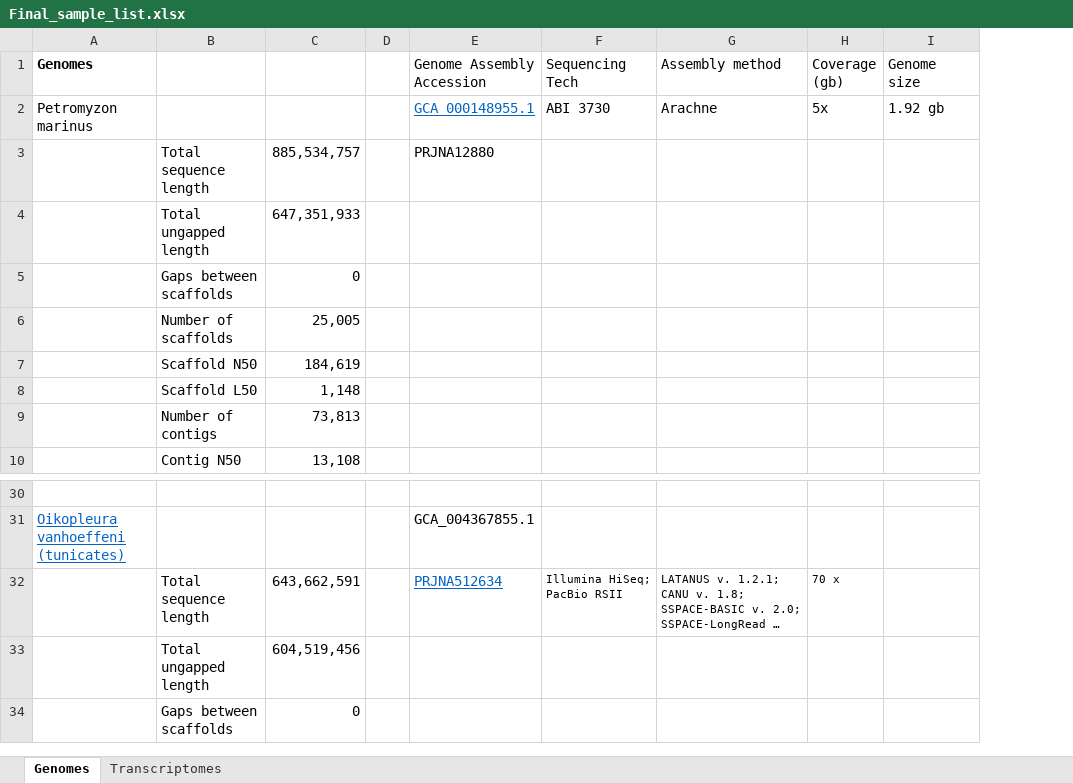
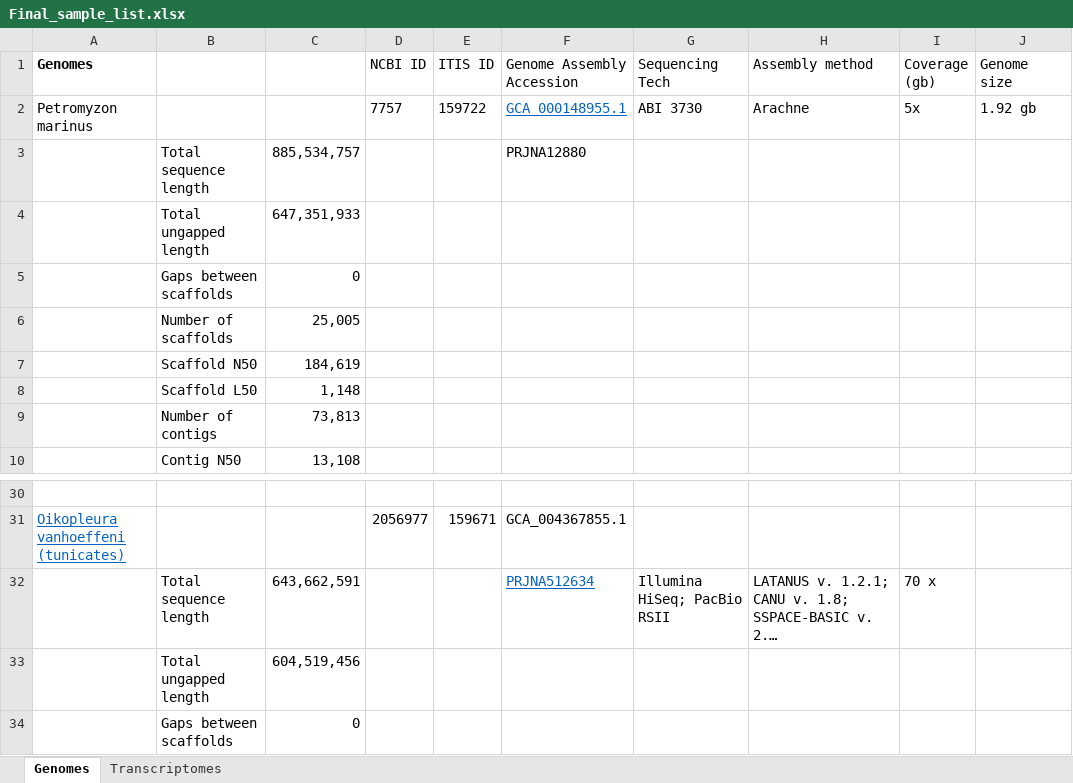
Before and after one commit to Yale-EEB723/finalproject, an Excel workbook: Final_sample_list.xlsx, sheet Genomes, drawn as a sheet; only a part is shown, gaps mark what is left out; long unchanged cells end in …; values as stored, in another font and other column widths than the file's, no borders; removed rows and columns are numbered as before the commit, all else as after; the diff names each change by its address in the sheet, - before the commit and + after, or states it on an @@ line.

Commit message:
added NCBI ID and ITIS ID numbers

```diff
--- a/Final_sample_list.xlsx (sheet Genomes)
+++ b/Final_sample_list.xlsx (sheet Genomes)
-column D, empty
+column D (NCBI ID), row 2: 7757; row 31: 2056977
+column E (ITIS ID), row 2: 159722; row 31: 159671
@@ G32:I32 text size: larger @@
```
Also changed, not shown: sheet Transcriptomes.
